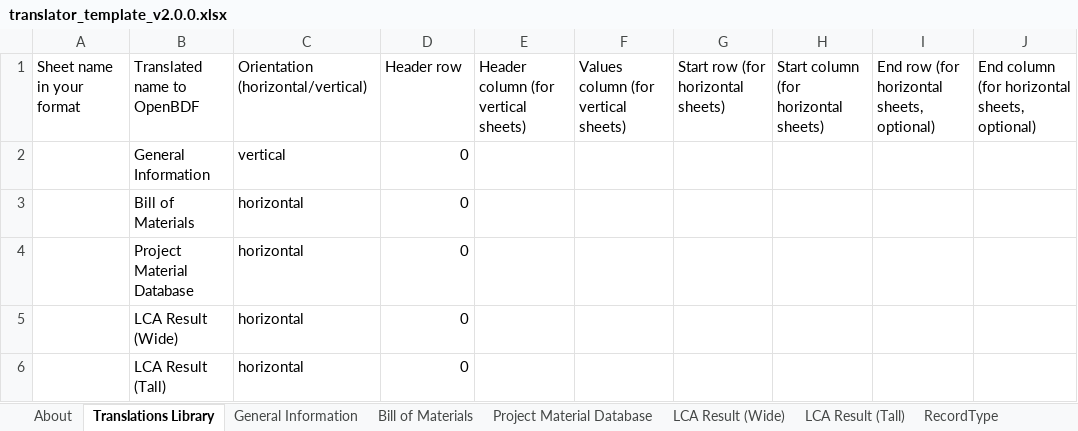
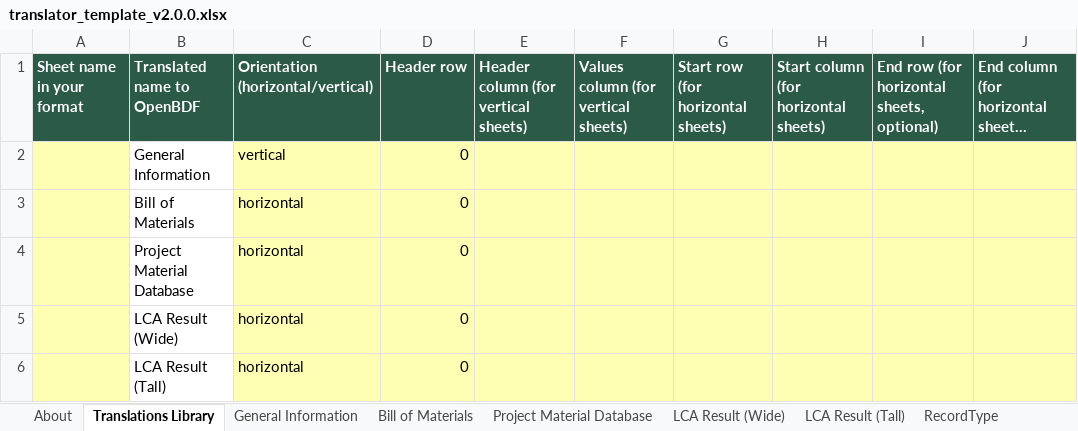
Before and after one commit to EPFL-ENAC/lmc-openbdf, an Excel workbook: translators/templates/translator_template_v2.0.0.xlsx, sheet Translations Library, drawn as a sheet; long unchanged cells end in …; values as stored, in another font and other column widths than the file's, no borders; the diff names each change by its address in the sheet, - before the commit and + after, or states it on an @@ line.

```diff
--- a/translators/templates/translator_template_v2.0.0.xlsx (sheet Translations Library)
+++ b/translators/templates/translator_template_v2.0.0.xlsx (sheet Translations Library)
@@ A1:J1 fill: none → #2B5B47, bold: off → on, text colour: black → #FFFFFF @@
-A2:A6 fill: none
+A2:A6 fill: #FEFFB3
-C2:J6 fill: none
+C2:J6 fill: #FEFFB3
```
Also changed, not shown: sheet LCA Result (Wide), sheet Country, sheet General Information, sheet OpenBDFBuildingElementClassification, sheet ClimateZone, sheet Bill of Materials, 43 more sheets, openbdf_template_v2.0.0.xlsx, 3 other files.
